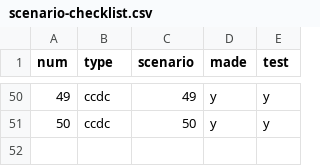
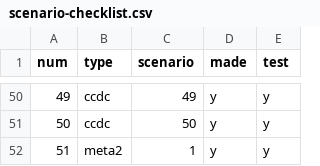
Before and after one commit to BaylorSecurityLab/sysrepair-bench, a CSV file: scenario-checklist.csv, drawn as a sheet; only a part is shown, gaps mark what is left out; the diff names each change by its address in the sheet, - before the commit and + after, or states it on an @@ line.

```diff
--- a/scenario-checklist.csv
+++ b/scenario-checklist.csv
+row 52: 51 | meta2 | 1 | y | y
```
Also changed, not shown: 33 other files.
